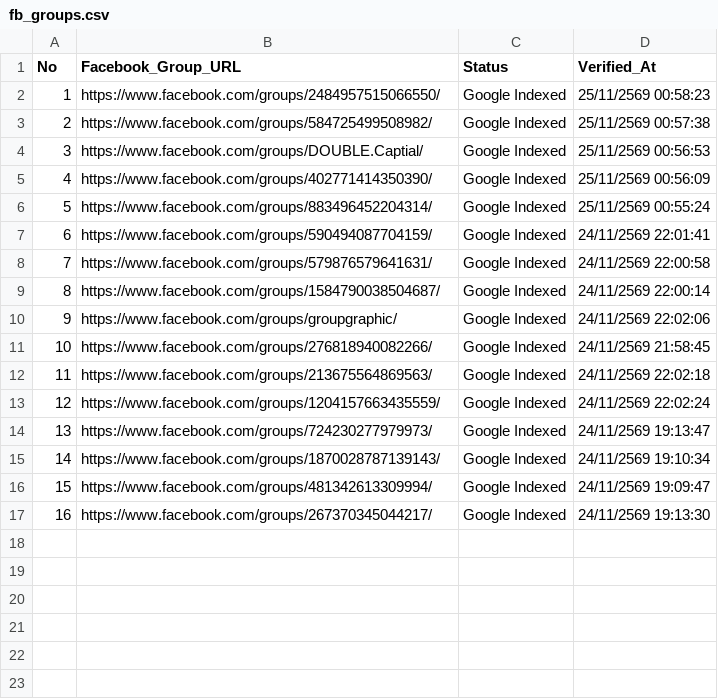
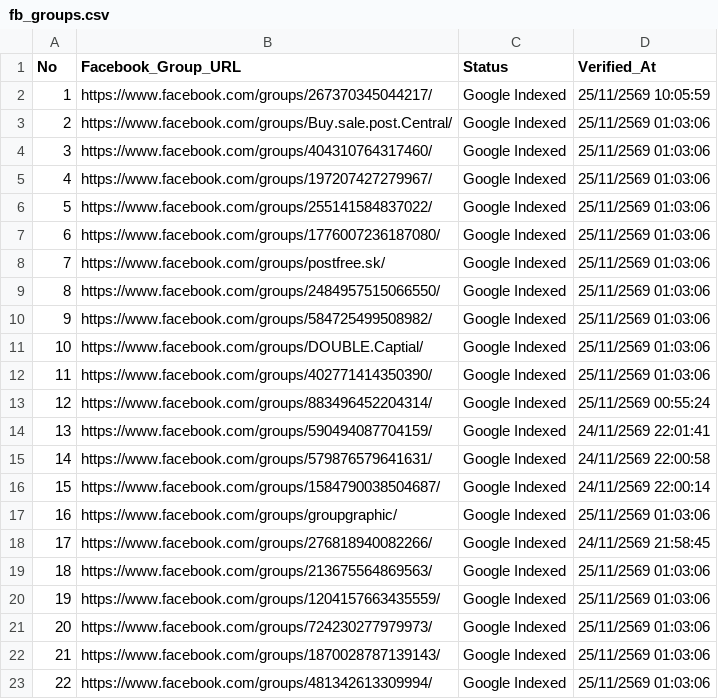
Before and after one commit to artnp/eworker, a CSV file: data/fb_groups.csv, drawn as a sheet; removed rows and columns are numbered as before the commit, all else as after; the diff names each change by its address in the sheet, - before the commit and + after, or states it on an @@ line.

Commit message:
Auto-sync data/fb_groups.csv [Live Feed 24h]

```diff
--- a/data/fb_groups.csv
+++ b/data/fb_groups.csv
+row 2: 1 | https://www.facebook.com/groups/267370345044217/ | Google Indexed | 25/11/2569 10:05:59
+row 3: 2 | https://www.facebook.com/groups/Buy.sale.post.Central/ | Google Indexed | 25/11/2569 01:03:06
+row 4: 3 | https://www.facebook.com/groups/404310764317460/ | Google Indexed | 25/11/2569 01:03:06
+row 5: 4 | https://www.facebook.com/groups/197207427279967/ | Google Indexed | 25/11/2569 01:03:06
+row 6: 5 | https://www.facebook.com/groups/255141584837022/ | Google Indexed | 25/11/2569 01:03:06
+row 7: 6 | https://www.facebook.com/groups/1776007236187080/ | Google Indexed | 25/11/2569 01:03:06
+row 8: 7 | https://www.facebook.com/groups/postfree.sk/ | Google Indexed | 25/11/2569 01:03:06
@@ column A (No) renumbered between rows 9 and 23 @@
-D9 (Verified_At): 25/11/2569 00:58:23
+D9 (Verified_At): 25/11/2569 01:03:06
-D10 (Verified_At): 25/11/2569 00:57:38
+D10 (Verified_At): 25/11/2569 01:03:06
-D11 (Verified_At): 25/11/2569 00:56:53
+D11 (Verified_At): 25/11/2569 01:03:06
-D12 (Verified_At): 25/11/2569 00:56:09
+D12 (Verified_At): 25/11/2569 01:03:06
-D17 (Verified_At): 24/11/2569 22:02:06
+D17 (Verified_At): 25/11/2569 01:03:06
-D19 (Verified_At): 24/11/2569 22:02:18
+D19 (Verified_At): 25/11/2569 01:03:06
-D20 (Verified_At): 24/11/2569 22:02:24
+D20 (Verified_At): 25/11/2569 01:03:06
-D21 (Verified_At): 24/11/2569 19:13:47
+D21 (Verified_At): 25/11/2569 01:03:06
-D22 (Verified_At): 24/11/2569 19:10:34
+D22 (Verified_At): 25/11/2569 01:03:06
-D23 (Verified_At): 24/11/2569 19:09:47
+D23 (Verified_At): 25/11/2569 01:03:06
-row 17: 16 | https://www.facebook.com/groups/267370345044217/ | Google Indexed | 24/11/2569 19:13:30
```
